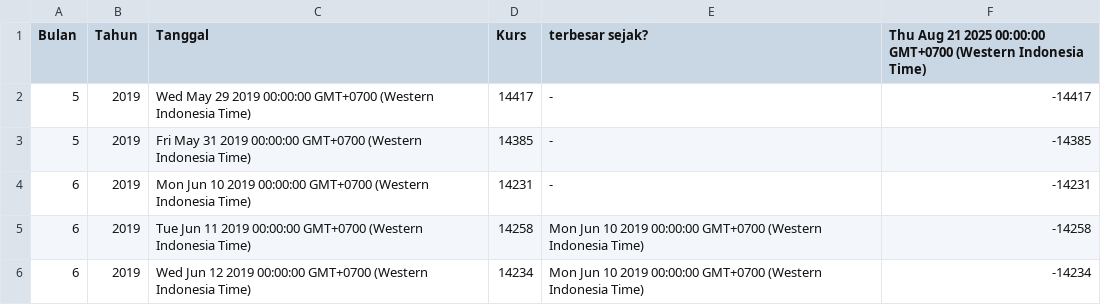
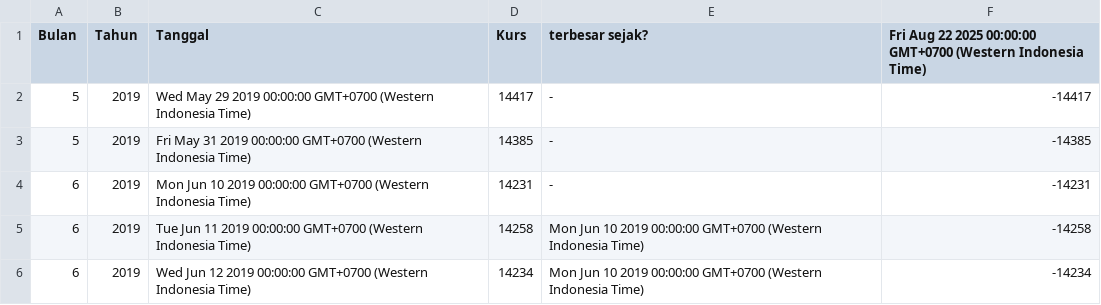
Before and after one commit to setyoaji19/JISDOR, a CSV file: Pergerakan Rupiah BI (Data Wrapper) - JISDOR.csv, drawn as a sheet; only a part is shown.

Commit message:
Update data CSV

```diff
--- a/Pergerakan Rupiah BI (Data Wrapper) - JISDOR.csv
+++ b/Pergerakan Rupiah BI (Data Wrapper) - JISDOR.csv
@@ -1,2 +1,2 @@
-Bulan,Tahun,Tanggal,Kurs,terbesar sejak?,Thu Aug 21 2025 00:00:00 GMT+0700 (Western Indonesia Time)
+Bulan,Tahun,Tanggal,Kurs,terbesar sejak?,Fri Aug 22 2025 00:00:00 GMT+0700 (Western Indonesia Time)
 5,2019,Wed May 29 2019 00:00:00 GMT+0700 (Western Indonesia Time),14417,-,-14417
```
